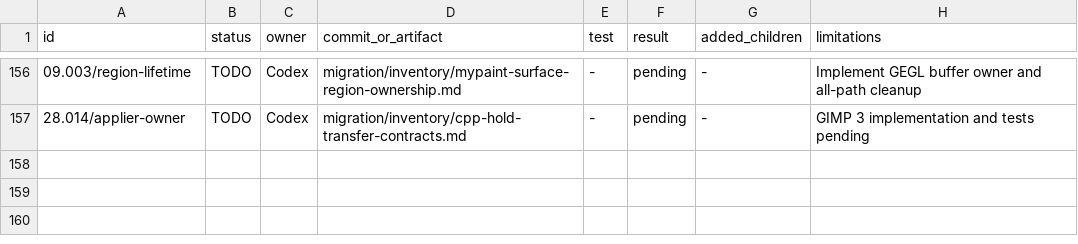
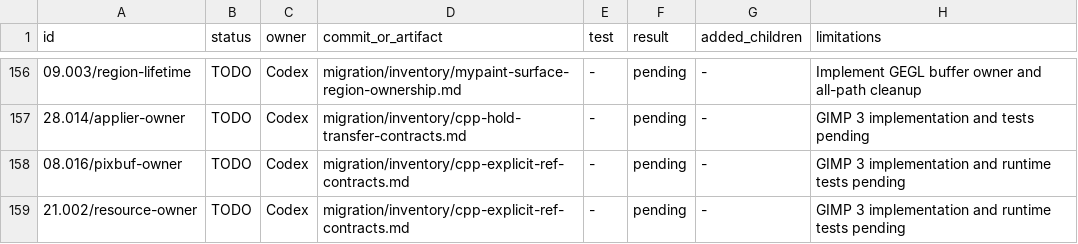
Before and after one commit to seagetch/gimp-painter, a TSV file: migration/progress.tsv, drawn as a sheet; only a part is shown, gaps mark what is left out; the diff covers the shown part only.

Commit message:
Trace explicit C++ GObject references and lifetime risks

```diff
--- a/migration/progress.tsv
+++ b/migration/progress.tsv
@@ -157 +157,3 @@ id	status	owner	commit_or_artifact	test	result	added_children	limitations
 28.014/applier-owner	TODO	Codex	migration/inventory/cpp-hold-transfer-contracts.md	-	pending	-	GIMP 3 implementation and tests pending
+08.016/pixbuf-owner	TODO	Codex	migration/inventory/cpp-explicit-ref-contracts.md	-	pending	-	GIMP 3 implementation and runtime tests pending
+21.002/resource-owner	TODO	Codex	migration/inventory/cpp-explicit-ref-contracts.md	-	pending	-	GIMP 3 implementation and runtime tests pending
```
Also changed, not shown: 1 added row and 5 edited cells elsewhere in this file, 4 other files.
